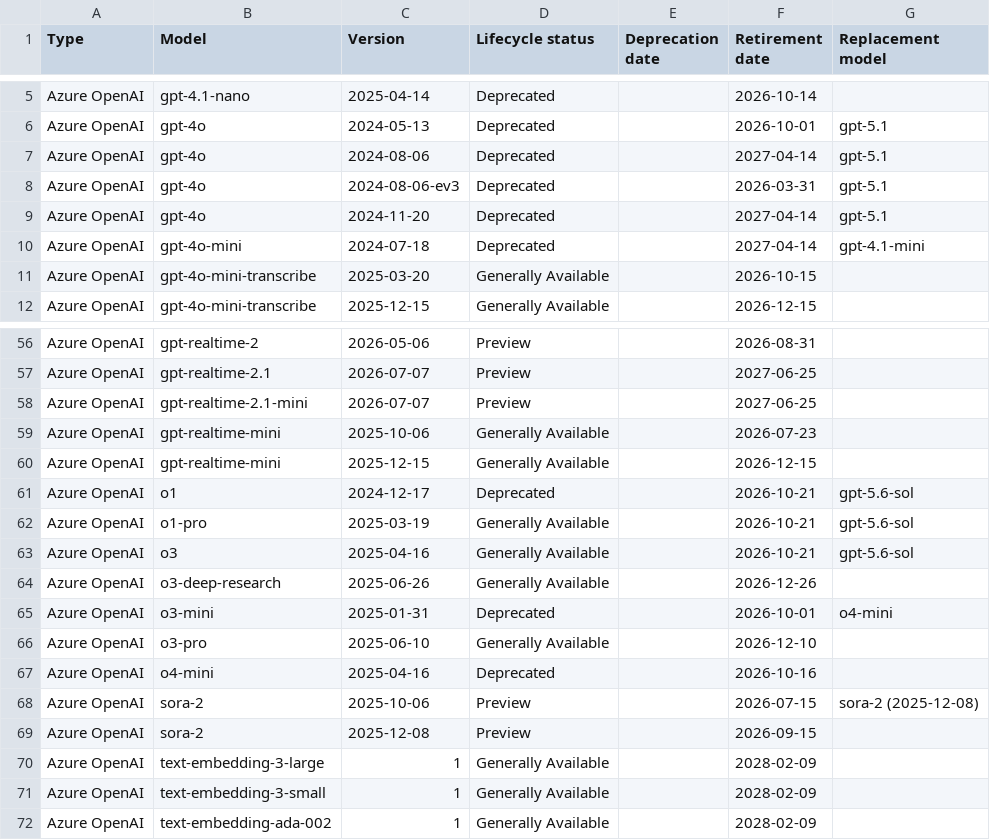
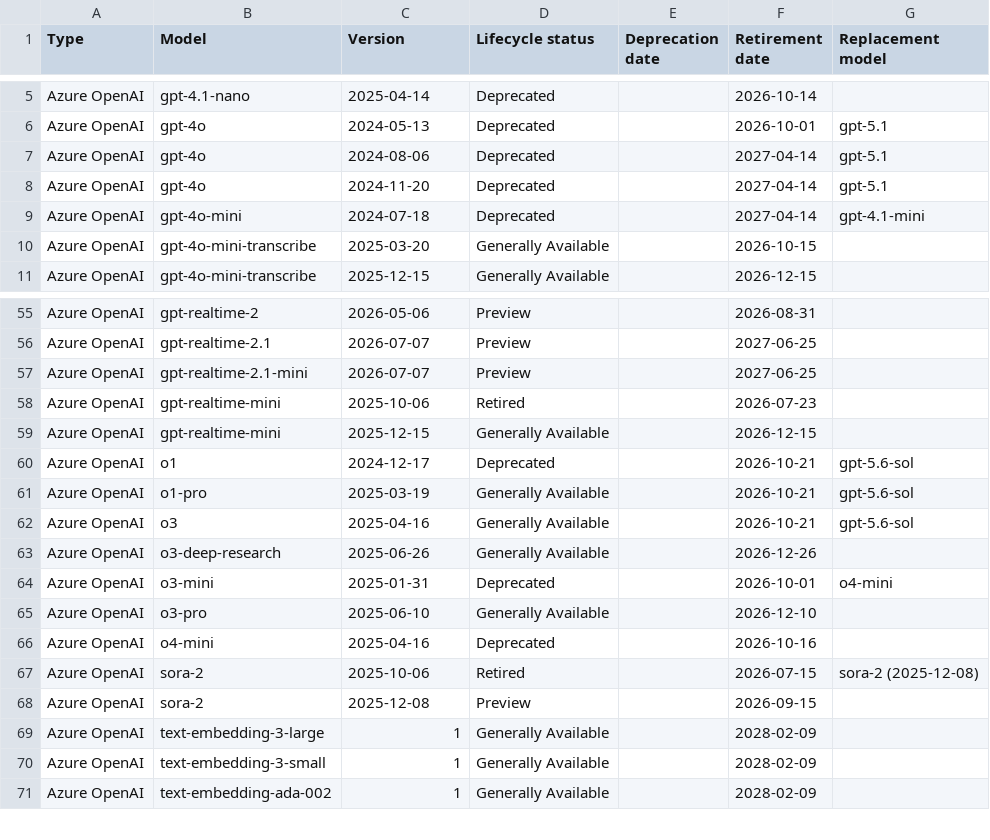
Before and after one commit to conoro/azure-ai-model-retirements-rss, a CSV file: output/current_models.csv, drawn as a sheet; only a part is shown, gaps mark what is left out.

```diff
--- a/output/current_models.csv
+++ b/output/current_models.csv
@@ -7,3 +7,2 @@ Azure OpenAI,gpt-4o,2024-05-13,Deprecated,,2026-10-01,gpt-5.1
 Azure OpenAI,gpt-4o,2024-08-06,Deprecated,,2027-04-14,gpt-5.1
-Azure OpenAI,gpt-4o,2024-08-06-ev3,Deprecated,,2026-03-31,gpt-5.1
 Azure OpenAI,gpt-4o,2024-11-20,Deprecated,,2027-04-14,gpt-5.1
@@ -58,3 +57,3 @@ Azure OpenAI,gpt-realtime-2.1,2026-07-07,Preview,,2027-06-25,
 Azure OpenAI,gpt-realtime-2.1-mini,2026-07-07,Preview,,2027-06-25,
-Azure OpenAI,gpt-realtime-mini,2025-10-06,Generally Available,,2026-07-23,
+Azure OpenAI,gpt-realtime-mini,2025-10-06,Retired,,2026-07-23,
 Azure OpenAI,gpt-realtime-mini,2025-12-15,Generally Available,,2026-12-15,
@@ -67,3 +66,3 @@ Azure OpenAI,o3-pro,2025-06-10,Generally Available,,2026-12-10,
 Azure OpenAI,o4-mini,2025-04-16,Deprecated,,2026-10-16,
-Azure OpenAI,sora-2,2025-10-06,Preview,,2026-07-15,sora-2 (2025-12-08)
+Azure OpenAI,sora-2,2025-10-06,Retired,,2026-07-15,sora-2 (2025-12-08)
 Azure OpenAI,sora-2,2025-12-08,Preview,,2026-09-15,
```
Also changed, not shown: 2 other files.
